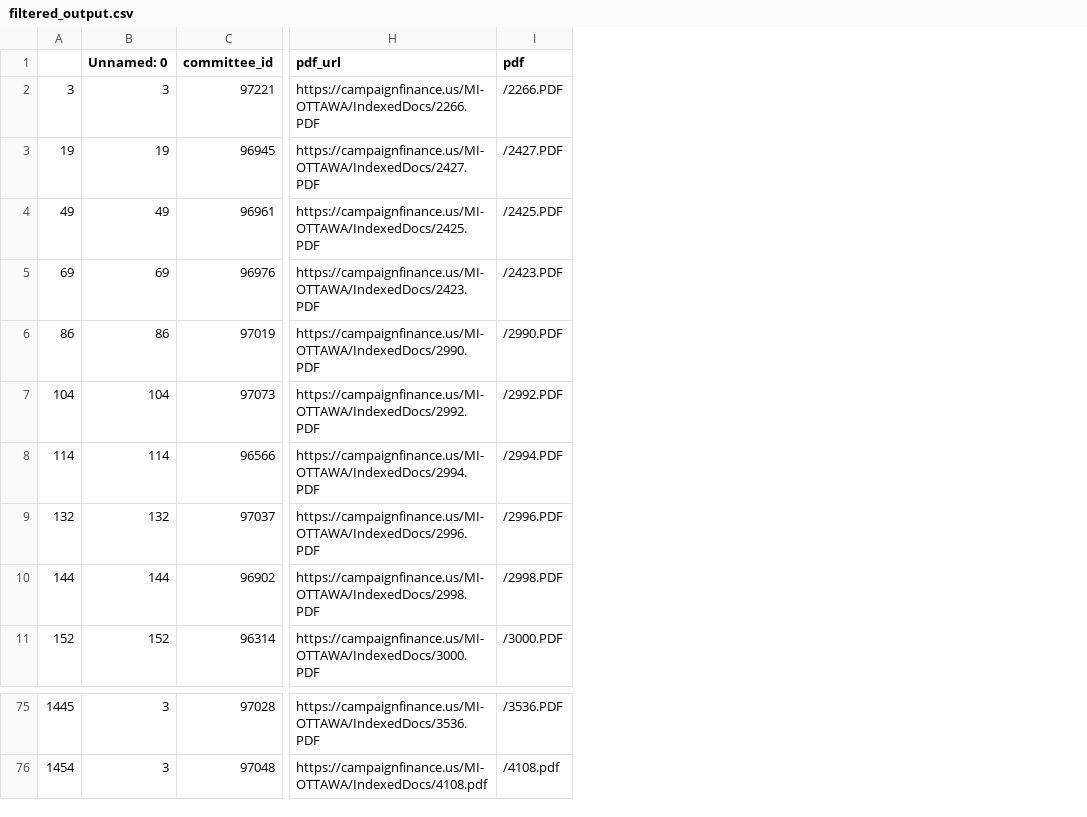
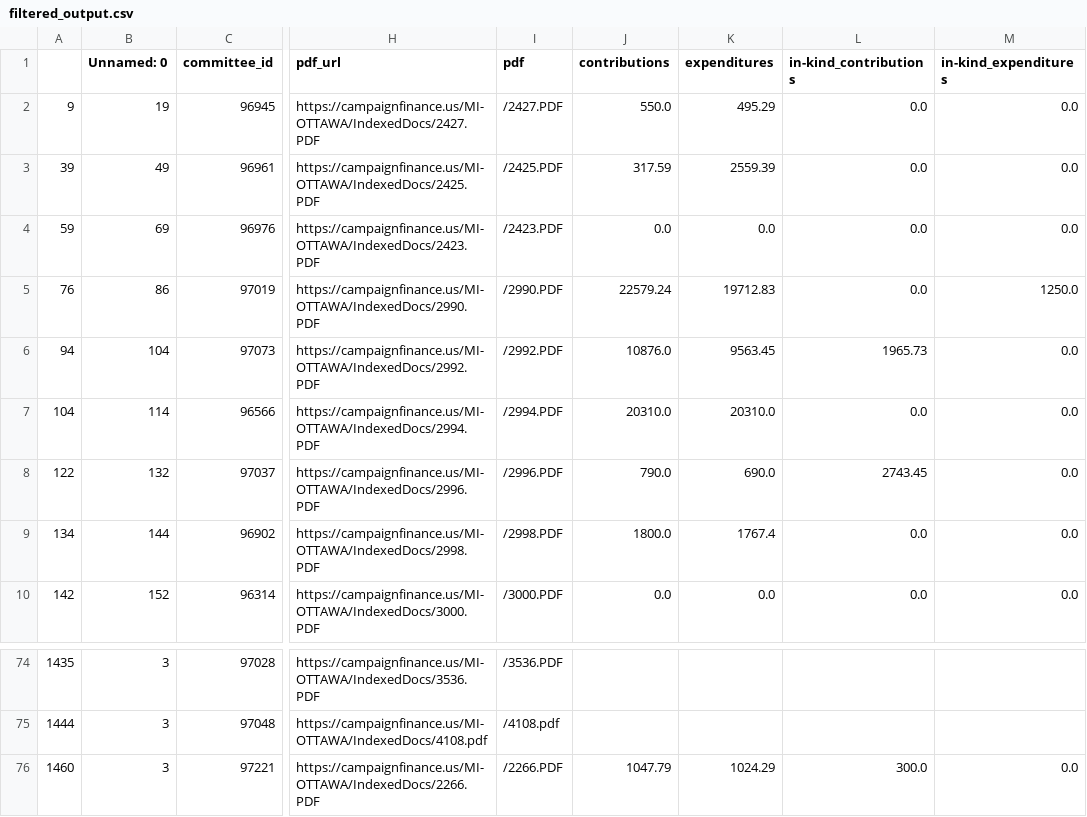
Before and after one commit to jwhowell/ScrapeCF, a CSV file: filtered_output.csv, drawn as a sheet; only a part is shown, gaps mark what is left out; removed rows and columns are numbered as before the commit, all else as after; the diff names each change by its address in the sheet, - before the commit and + after, or states it on an @@ line.

```diff
--- a/filtered_output.csv
+++ b/filtered_output.csv
-column A, rows 3-11: 19 | 49 | 69 | 86 | 104 | 114 | 132 | 144 | 152; rows 75-76: 1445 | 1454
+column A, rows 2-10: 9 | 39 | 59 | 76 | 94 | 104 | 122 | 134 | 142; rows 74-75: 1435 | 1444
+column J (contributions), rows 2-10: 550.0 | 317.59 | 0.0 | 22579.24 | 10876.0 | 20310.0 | 790.0 | 1800.0 | 0.0
+column K (expenditures), rows 2-10: 495.29 | 2559.39 | 0.0 | 19712.83 | 9563.45 | 20310.0 | 690.0 | 1767.4 | 0.0
+column L (in-kind_contributions), rows 2-10: 0.0 | 0.0 | 0.0 | 0.0 | 1965.73 | 0.0 | 2743.45 | 0.0 | 0.0
+column M (in-kind_expenditures), rows 2-10: 0.0 | 0.0 | 0.0 | 1250.0 | 0.0 | 0.0 | 0.0 | 0.0 | 0.0
@@ row 2 moved to row 76: 1460 @@
```
Also changed, not shown: output.csv, 1 other file.
